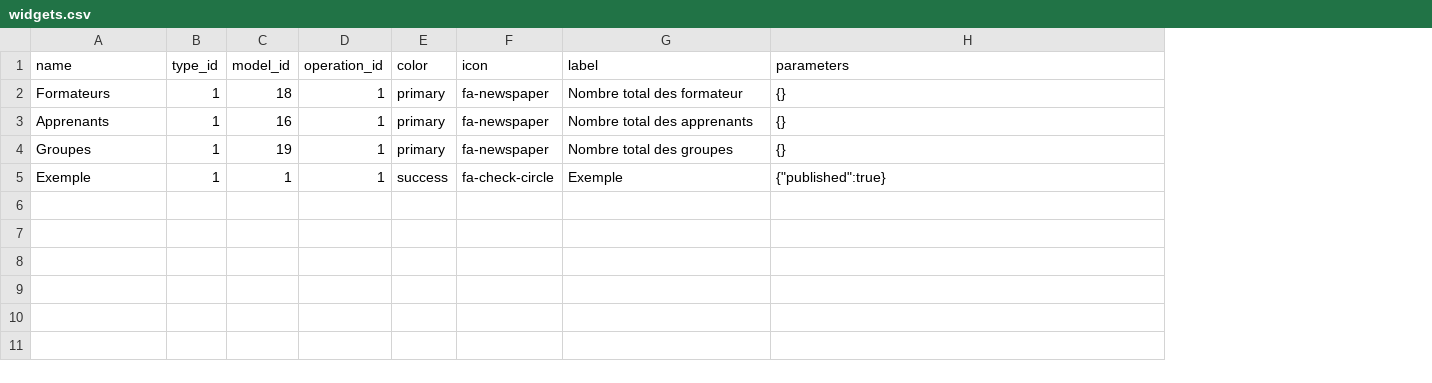
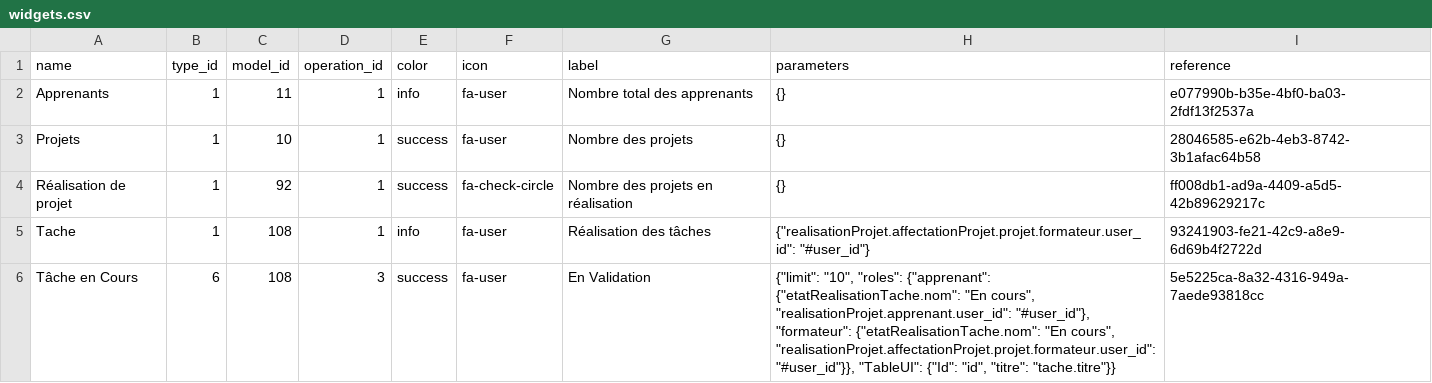
Before and after one commit to solicode-lms/app, a CSV file: modules/PkgWidgets/Database/data/widgets.csv, drawn as a sheet; removed rows and columns are numbered as before the commit, all else as after; the diff names each change by its address in the sheet, - before the commit and + after, or states it on an @@ line.

```diff
--- a/modules/PkgWidgets/Database/data/widgets.csv
+++ b/modules/PkgWidgets/Database/data/widgets.csv
+column I (reference), row 2: e077990b-b35e-4bf0-ba03-2fdf13f2537a; row 4: ff008db1-ad9a-4409-a5d5-42b89629217c
-row 2: Formateurs | 1 | 18 | 1 | primary | fa-newspaper | Nombre total des formateur | {}
-C2 (model_id): 16
+C2 (model_id): 11
-E2 (color): primary
+E2 (color): info
-F2 (icon): fa-newspaper
+F2 (icon): fa-user
-row 4: Groupes | 1 | 19 | 1 | primary | fa-newspaper | Nombre total des groupes | {}
+row 3: Projets | 1 | 10 | 1 | success | fa-user | Nombre des projets | {} | 28046585-e62b-4eb3-8742-3b1afac64b58
-A4 (name): Exemple
+A4 (name): Réalisation de projet
-C4 (model_id): 1
+C4 (model_id): 92
-G4 (label): Exemple
+G4 (label): Nombre des projets en réalisation
-H4 (parameters): {"published":true}
+H4 (parameters): {}
+row 5: Tache | 1 | 108 | 1 | info | fa-user | Réalisation des tâches | {"realisationProjet.affectationProjet.projet.formateur.user_id": "#user_id"} | 93241903-fe21-42c9-a8e9-6d69b4f2722d
+row 6: Tâche en Cours | 6 | 108 | 3 | success | fa-user | En Validation | {"limit": "10", "roles": {"apprenant": {"etatRealisationTache.nom": "En cours", "realisationProjet.apprenant.user_id": "#user_id"}, "formateur": {"etatRealisationTache.nom": "En cours", "realisationProjet.affectationProjet.projet.formateur.user_id": "#user_id"}}, "TableUI": {"Id": "id", "titre": "tache.titre"}} | 5e5225ca-8a32-4316-949a-7aede93818cc
```
Also changed, not shown: modules/PkgWidgets/Database/data/widgetTypes.csv, 9 other files.
